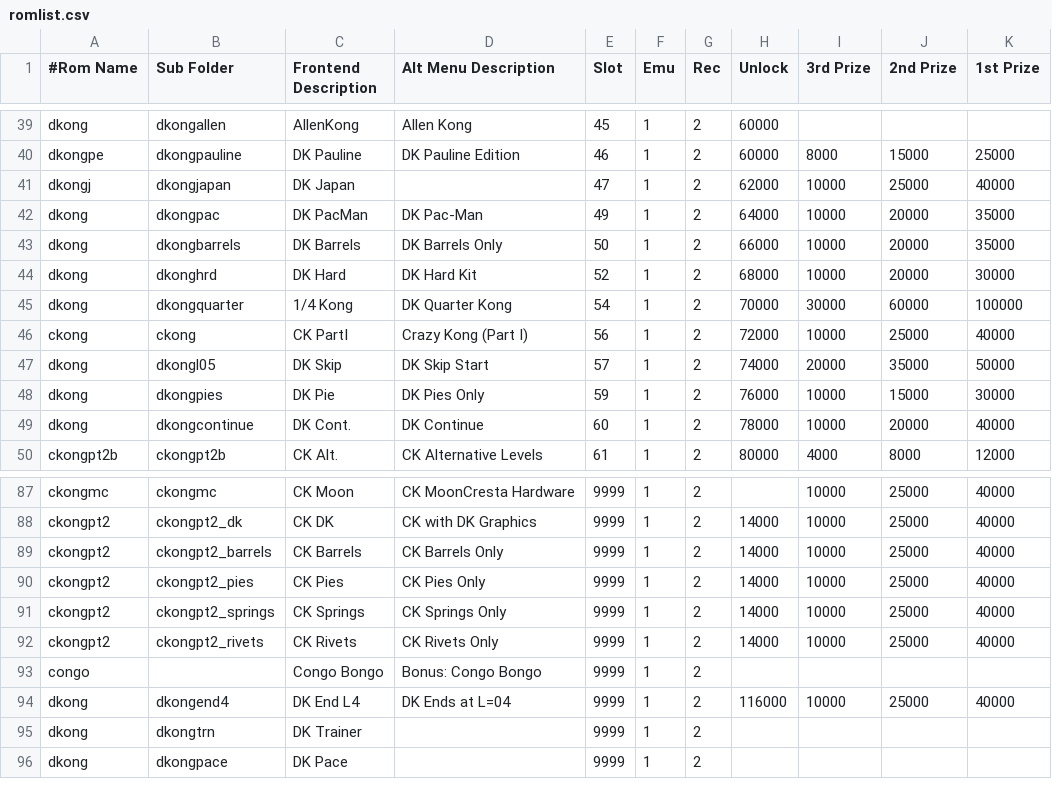
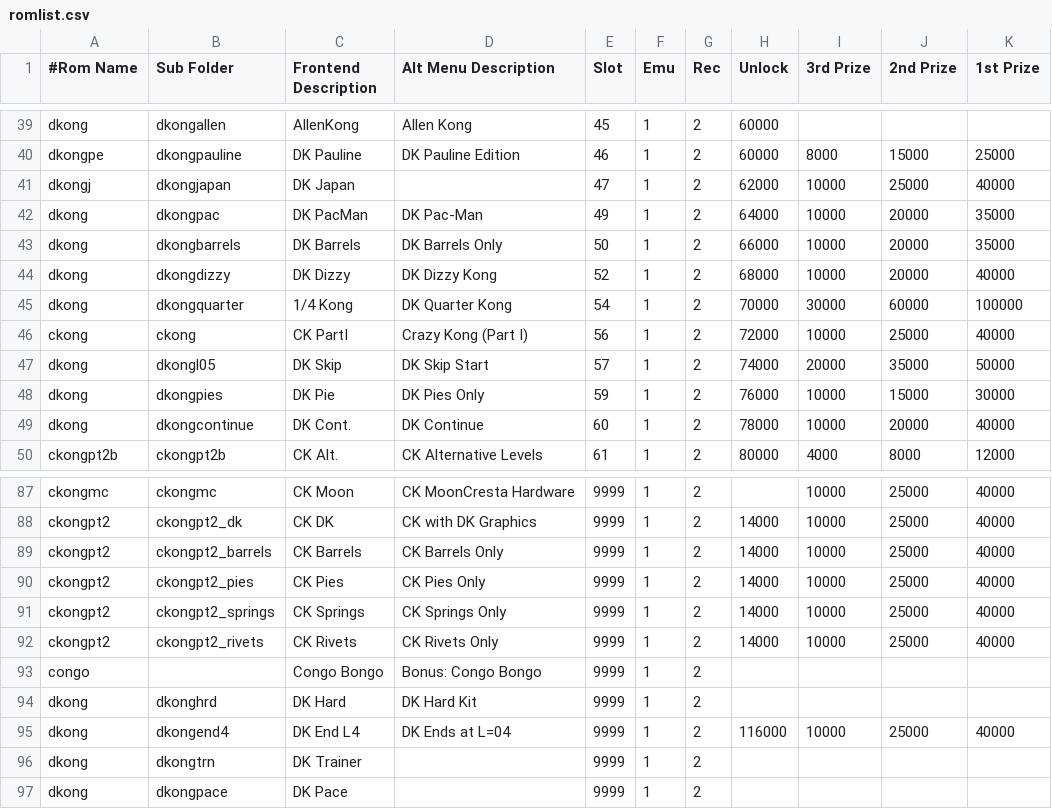
Before and after one commit to 10yard/dkafe, a CSV file: romlist.csv, drawn as a sheet; only a part is shown, gaps mark what is left out.

Commit message:
Add my dizzykong plugin

```diff
--- a/romlist.csv
+++ b/romlist.csv
@@ -43,3 +43,3 @@ dkong,dkongpac,DK PacMan,DK Pac-Man,49,1,2,64000,10000,20000,35000
 dkong,dkongbarrels,DK Barrels,DK Barrels Only,50,1,2,66000,10000,20000,35000
-dkong,dkonghrd,DK Hard,DK Hard Kit,52,1,2,68000,10000,20000,30000
+dkong,dkongdizzy,DK Dizzy,DK Dizzy Kong,52,1,2,68000,10000,20000,40000
 dkong,dkongquarter,1/4 Kong,DK Quarter Kong,54,1,2,70000,30000,60000,100000
@@ -93,2 +93,3 @@ ckongpt2,ckongpt2_rivets,CK Rivets,CK Rivets Only,9999,1,2,14000,10000,25000,400
 congo,,Congo Bongo,Bonus: Congo Bongo,9999,1,2,,,,
+dkong,dkonghrd,DK Hard,DK Hard Kit,9999,1,2,,,,
 dkong,dkongend4,DK End L4,DK Ends at L=04,9999,1,2,116000,10000,25000,40000
```
Also changed, not shown: 10 other files.
